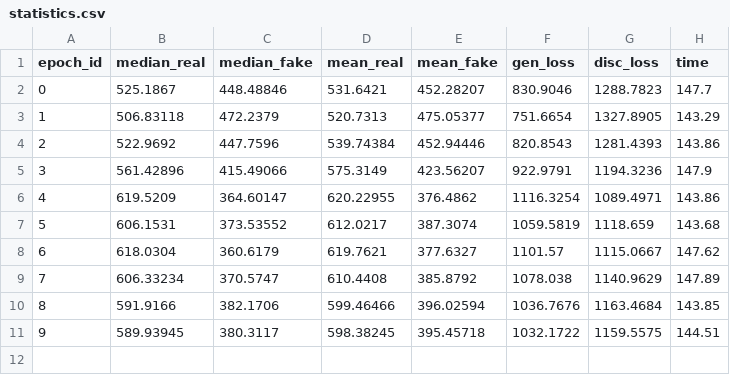
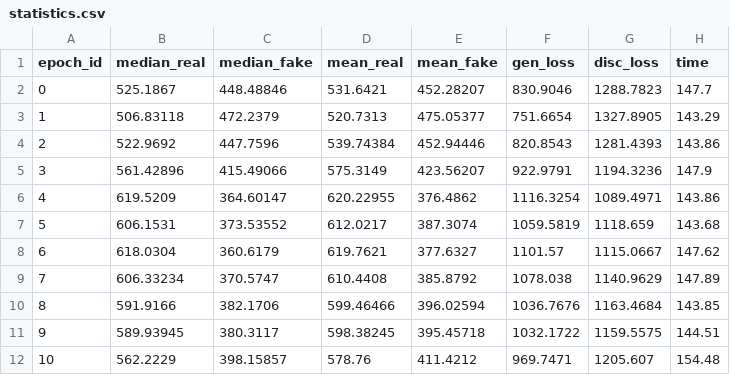
Before and after one commit to cedric-dem/ganalyzer, a CSV file: model_creator/models/flicker_images/64/model_0_small/statistics.csv, drawn as a sheet.

```diff
--- a/model_creator/models/flicker_images/64/model_0_small/statistics.csv
+++ b/model_creator/models/flicker_images/64/model_0_small/statistics.csv
@@ -11 +11,2 @@ epoch_id,median_real,median_fake,mean_real,mean_fake,gen_loss,disc_loss,time
 9,589.93945,380.3117,598.38245,395.45718,1032.1722,1159.5575,144.51
+10,562.2229,398.15857,578.76,411.4212,969.7471,1205.607,154.48
```
Also changed, not shown: 2 other files.
